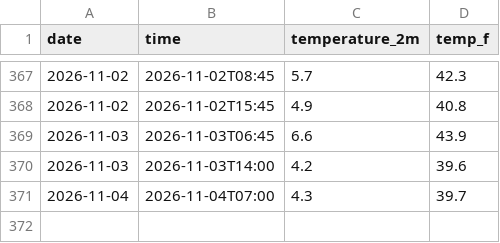
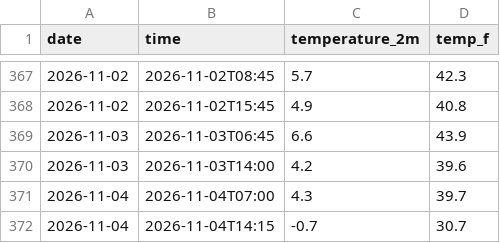
Before and after one commit to TH1741/Weather-Tracker, a CSV file: daily_log.csv, drawn as a sheet; only a part is shown, gaps mark what is left out; the diff names each change by its address in the sheet, - before the commit and + after, or states it on an @@ line.

```diff
--- a/daily_log.csv
+++ b/daily_log.csv
+row 372: 2026-11-04 | 2026-11-04T14:15 | -0.7 | 30.7
```
Also changed, not shown: 2 other files.
